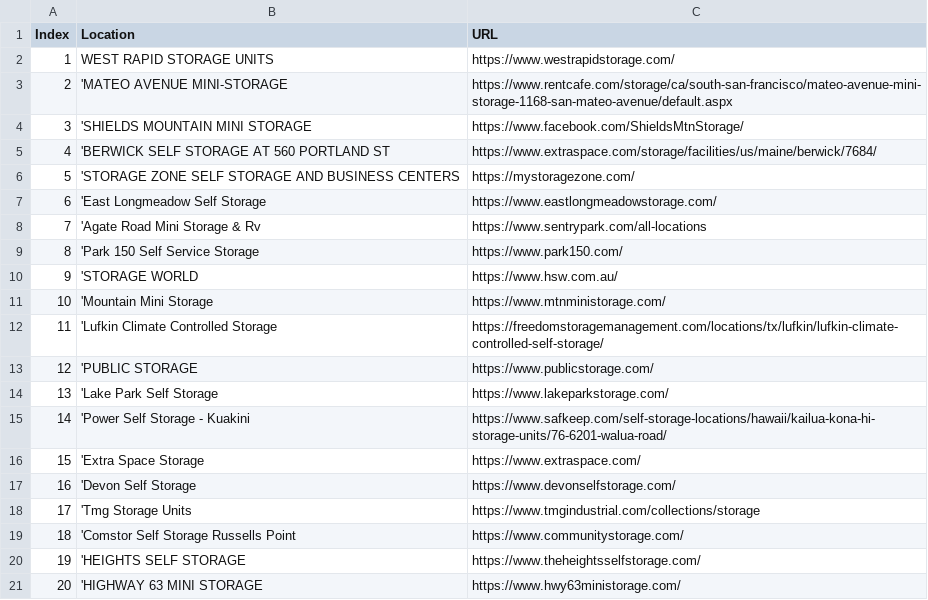
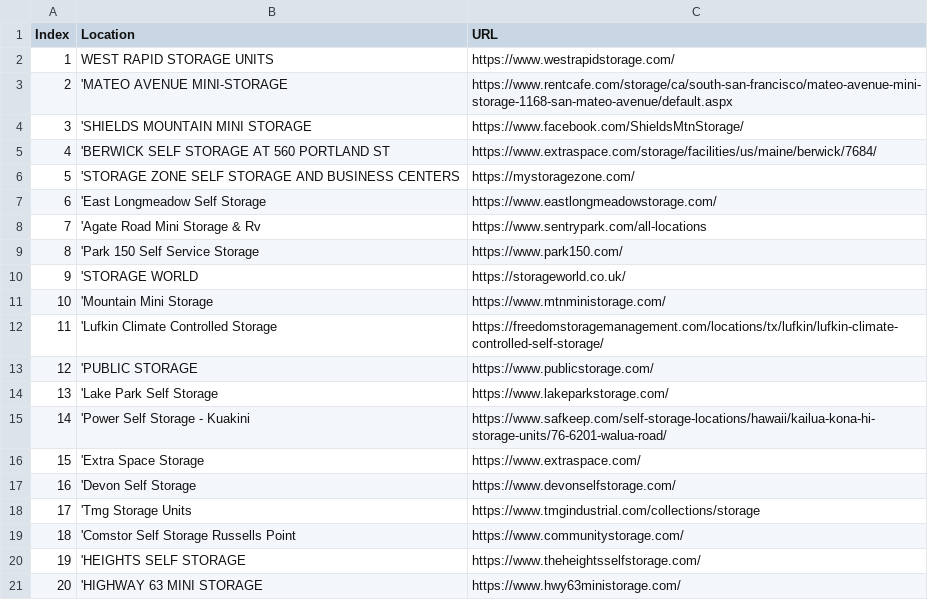
Before and after one commit to Muhamedsivic/URL_Check_Script, a CSV file: data/output.csv, drawn as a sheet.

```diff
--- a/data/output.csv
+++ b/data/output.csv
@@ -9,3 +9,3 @@ Index,Location,URL
 8,    'Park 150 Self Service Storage,https://www.park150.com/
-9,    'STORAGE WORLD,https://www.hsw.com.au/
+9,    'STORAGE WORLD,https://storageworld.co.uk/
 10,    'Mountain Mini Storage,https://www.mtnministorage.com/
```
Also changed, not shown: data/status_check.csv, 2 other files.
